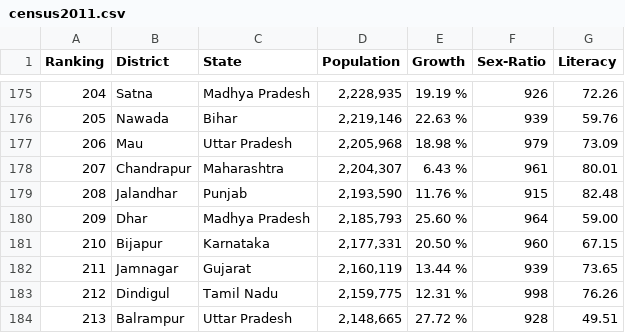
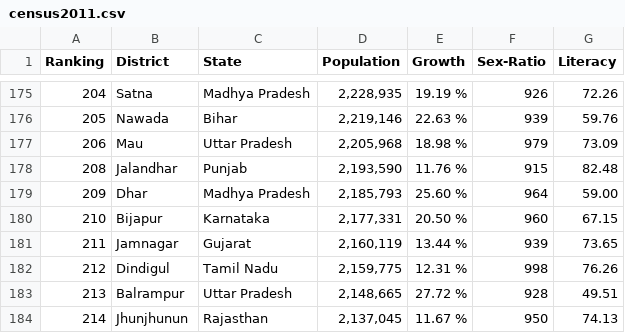
Before and after one commit to SaTyAbHr2005/EnviroPulse, a CSV file: backend/datasets/population/census2011.csv, drawn as a sheet; only a part is shown, gaps mark what is left out; the shorter side is filled out with more unchanged rows; the diff names each change by its address in the sheet, - before the commit and + after, or states it on an @@ line.

```diff
--- a/backend/datasets/population/census2011.csv
+++ b/backend/datasets/population/census2011.csv
-row 178: 207 | Chandrapur | Maharashtra | 2,204,307 | 6.43 % | 961 | 80.01
```
Also changed, not shown: 31 other files.
